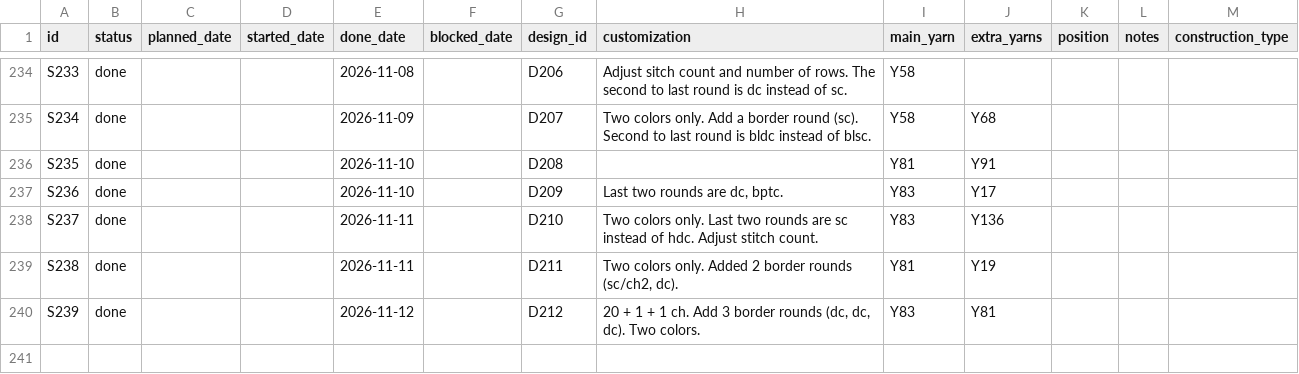
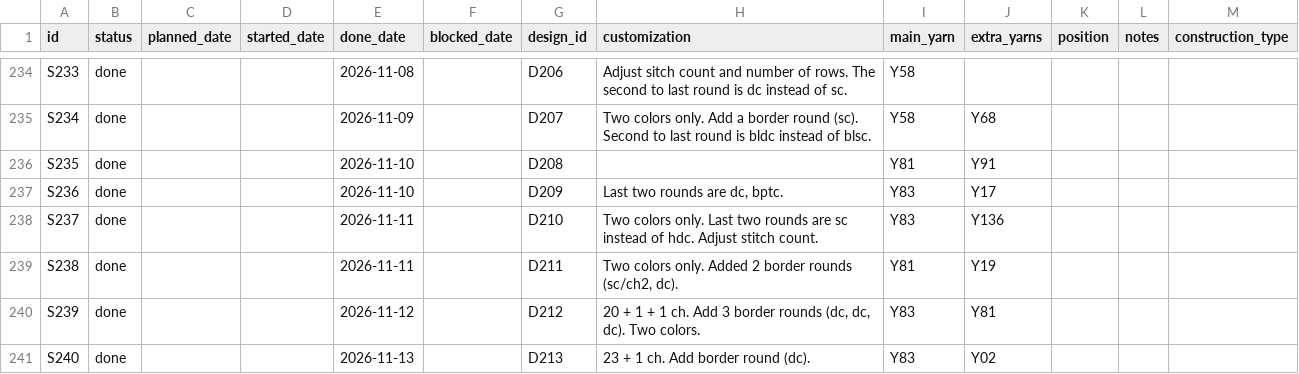
Before and after one commit to anhtr/grannydb, a CSV file: data/squares.csv, drawn as a sheet; only a part is shown, gaps mark what is left out; the diff names each change by its address in the sheet, - before the commit and + after, or states it on an @@ line.

Commit message:
Update 1 square
- save squares/S240 — Status: done, Done: 2026-11-13, Design: D213, Customization: 23 + 1 ch. Add border round (dc)., Main colour: Y83, Extra colours: Y02

```diff
--- a/data/squares.csv
+++ b/data/squares.csv
+row 241: S240 | done |  |  | 2026-11-13 |  | D213 | 23 + 1 ch. Add border round (dc). | Y83 | Y02
```
